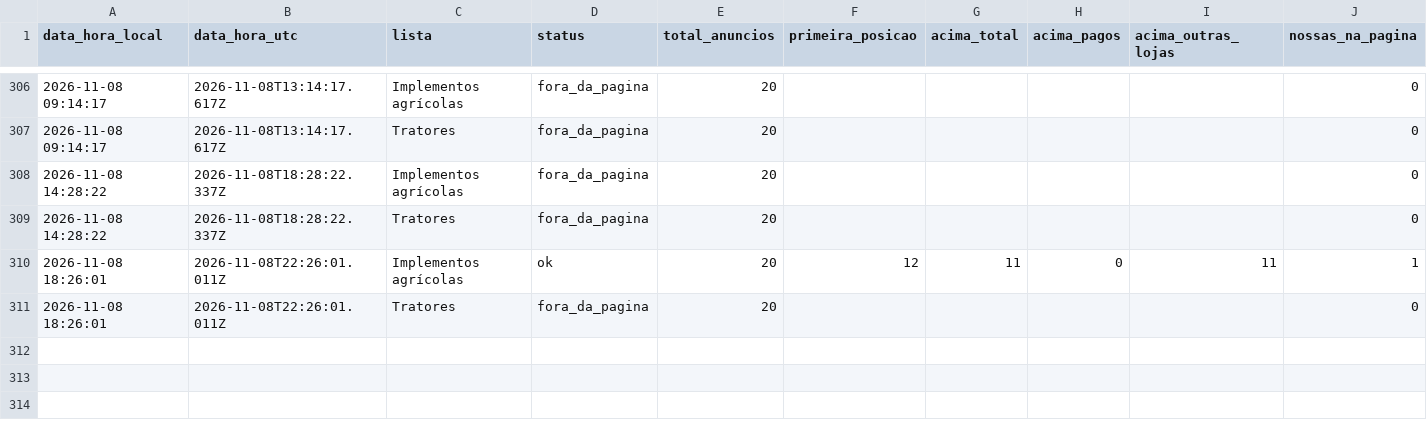
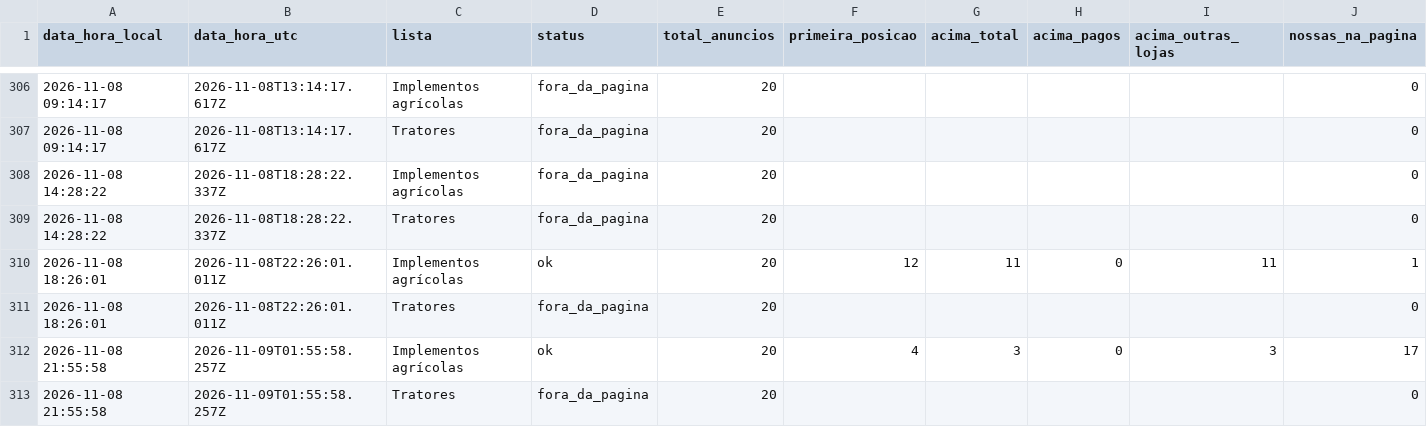
Before and after one commit to kauamoraesdecristo-arch/medidor-anuncios, a CSV file: dados/posicoes.csv, drawn as a sheet; only a part is shown, gaps mark what is left out; rows hold the shown columns only; the diff names each change by its address in the sheet, - before the commit and + after, or states it on an @@ line.

```diff
--- a/dados/posicoes.csv
+++ b/dados/posicoes.csv
+row 312: 2026-11-08 21:55:58 | 2026-11-09T01:55:58.257Z | Implementos agrícolas | ok | 20 | 4 | 3 | 0 | 3 | 17
+row 313: 2026-11-08 21:55:58 | 2026-11-09T01:55:58.257Z | Tratores | fora_da_pagina | 20 |  |  |  |  | 0
```
Also changed, not shown: 1 other file.
